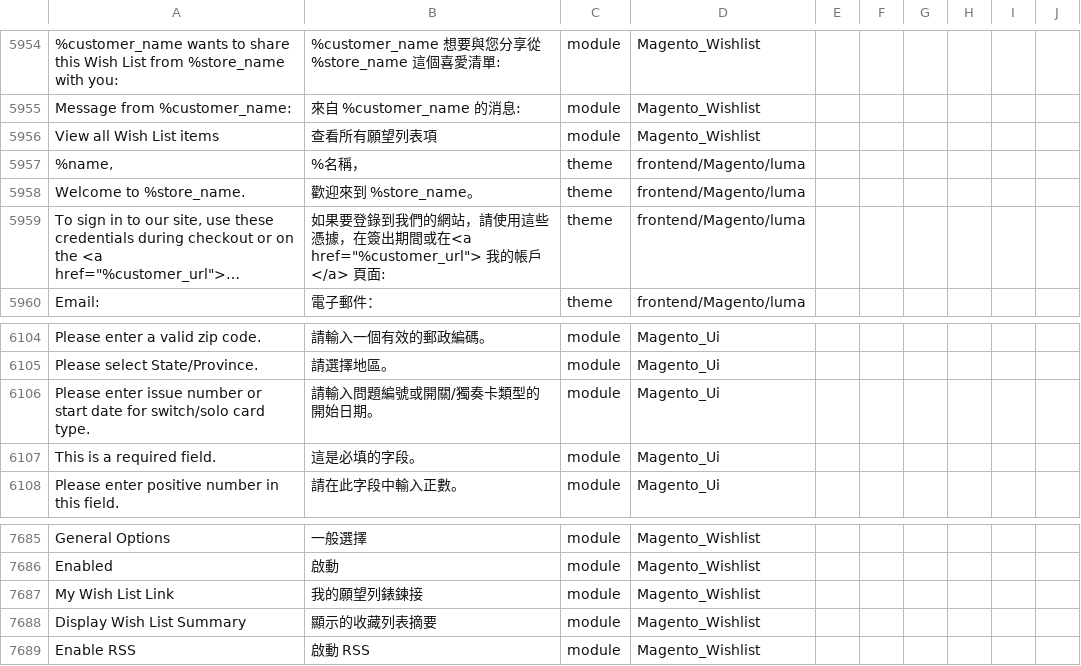
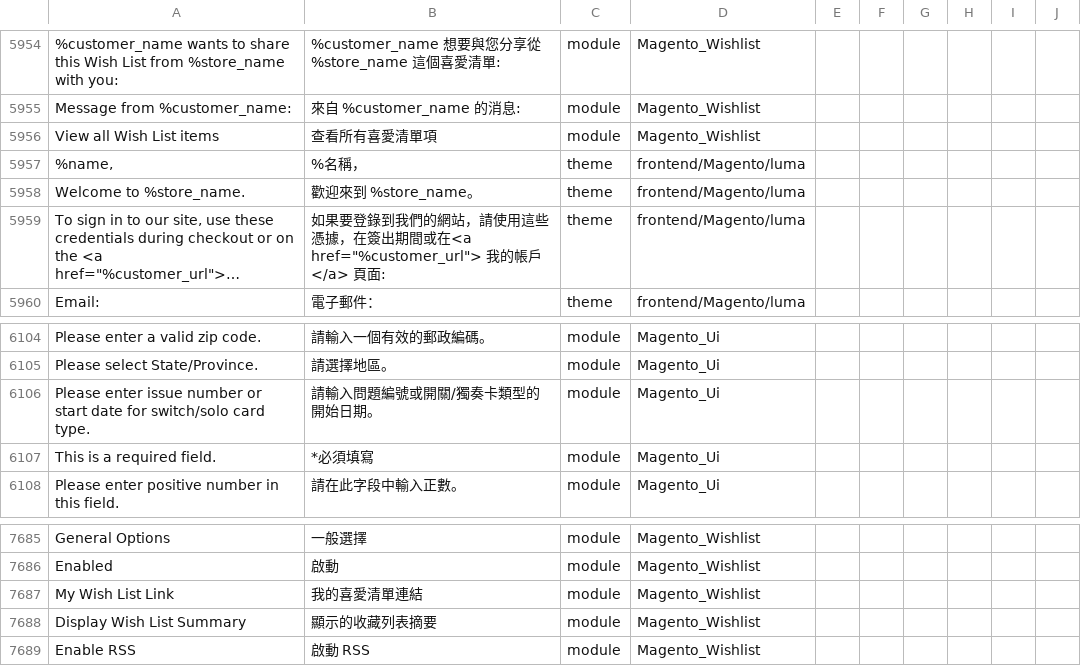
Before and after one commit to raymanjhc/Magento2Language-zh_Hant_HK, a CSV file: zh_Hant_HK.csv, drawn as a sheet; only a part is shown, gaps mark what is left out; long unchanged cells end in …; the diff covers the shown part only; the diff names each change by its address in the sheet, - before the commit and + after, or states it on an @@ line.

```diff
--- a/zh_Hant_HK.csv
+++ b/zh_Hant_HK.csv
-B5956: 查看所有願望列表項
+B5956: 查看所有喜愛清單項
-B6107: 這是必填的字段。
+B6107: *必須填寫
-B7687: 我的願望列錶鍊接
+B7687: 我的喜愛清單連結
```
Also changed, not shown: 1 added row and 14 edited cells elsewhere in this file.
